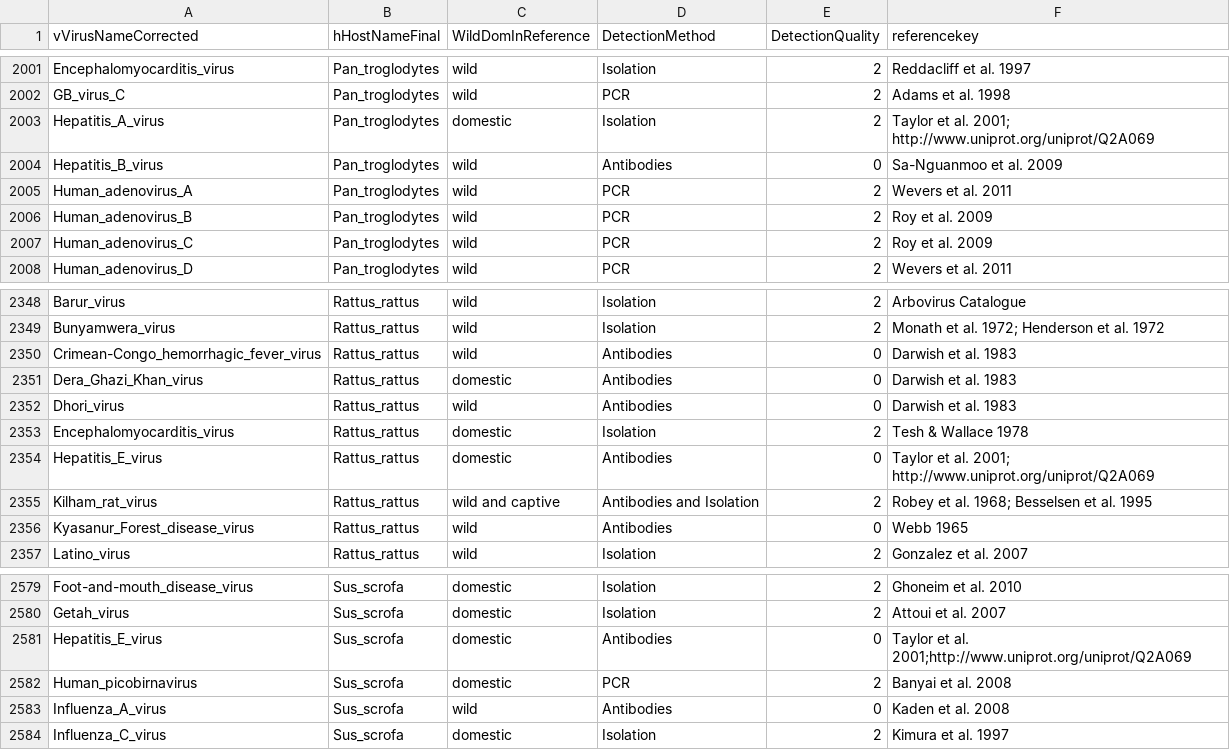
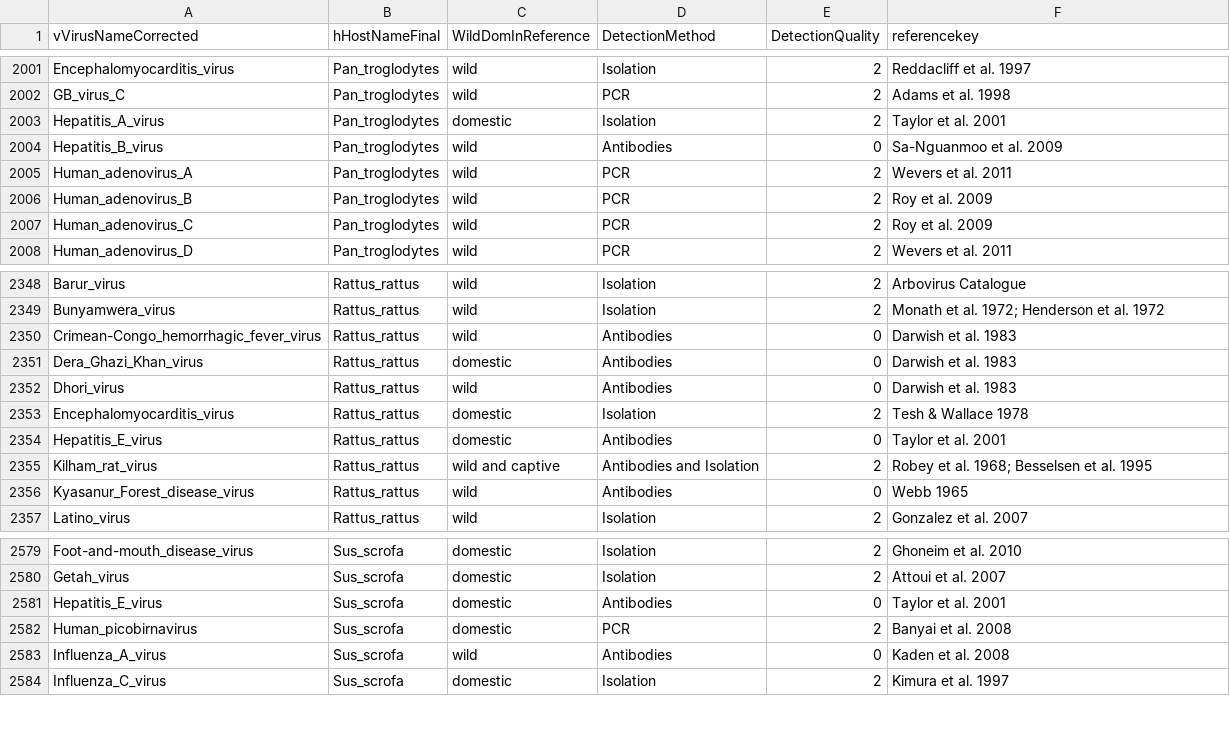
Before and after one commit to ecohealthalliance/HP3, a CSV file: data/associations.csv, drawn as a sheet; only a part is shown, gaps mark what is left out.

Commit message:
remove secondary link

```diff
--- a/data/associations.csv
+++ b/data/associations.csv
@@ -2002,3 +2002,3 @@ Encephalomyocarditis_virus,Pan_troglodytes,wild,Isolation,2,Reddacliff et al. 19
 GB_virus_C,Pan_troglodytes,wild,PCR,2,Adams et al. 1998
-Hepatitis_A_virus,Pan_troglodytes,domestic,Isolation,2,Taylor et al. 2001; http://www.uniprot.org/uniprot/Q2A069
+Hepatitis_A_virus,Pan_troglodytes,domestic,Isolation,2,Taylor et al. 2001
 Hepatitis_B_virus,Pan_troglodytes,wild,Antibodies,0,Sa-Nguanmoo et al. 2009
@@ -2353,3 +2353,3 @@ Dhori_virus,Rattus_rattus,wild,Antibodies,0,Darwish et al. 1983
 Encephalomyocarditis_virus,Rattus_rattus,domestic,Isolation,2,Tesh & Wallace 1978
-Hepatitis_E_virus,Rattus_rattus,domestic,Antibodies,0,Taylor et al. 2001; http://www.uniprot.org/uniprot/Q2A069
+Hepatitis_E_virus,Rattus_rattus,domestic,Antibodies,0,Taylor et al. 2001
 Kilham_rat_virus,Rattus_rattus,wild and captive,Antibodies and Isolation,2,Robey et al. 1968; Besselsen et al. 1995
@@ -2580,3 +2580,3 @@ Foot-and-mouth_disease_virus,Sus_scrofa,domestic,Isolation,2,Ghoneim et al. 2010
 Getah_virus,Sus_scrofa,domestic,Isolation,2,Attoui et al. 2007
-Hepatitis_E_virus,Sus_scrofa,domestic,Antibodies,0,Taylor et al. 2001;http://www.uniprot.org/uniprot/Q2A069
+Hepatitis_E_virus,Sus_scrofa,domestic,Antibodies,0,Taylor et al. 2001
 Human_picobirnavirus,Sus_scrofa,domestic,PCR,2,Banyai et al. 2008
```
